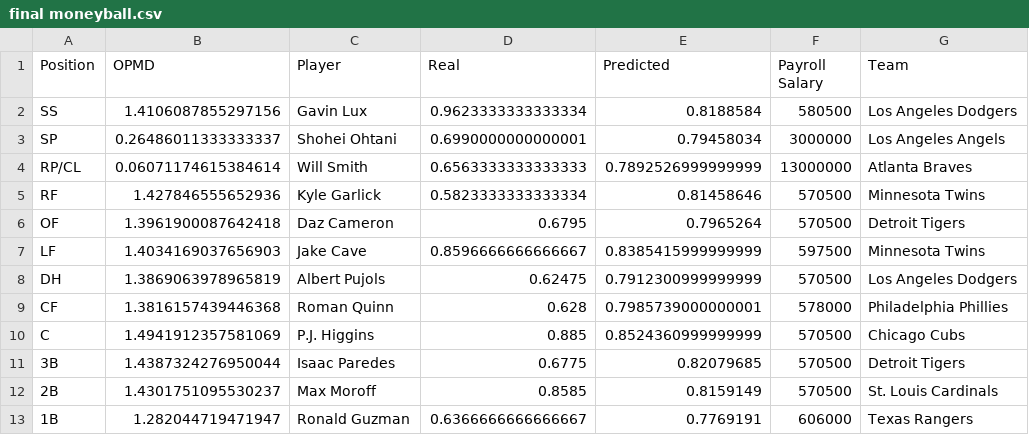
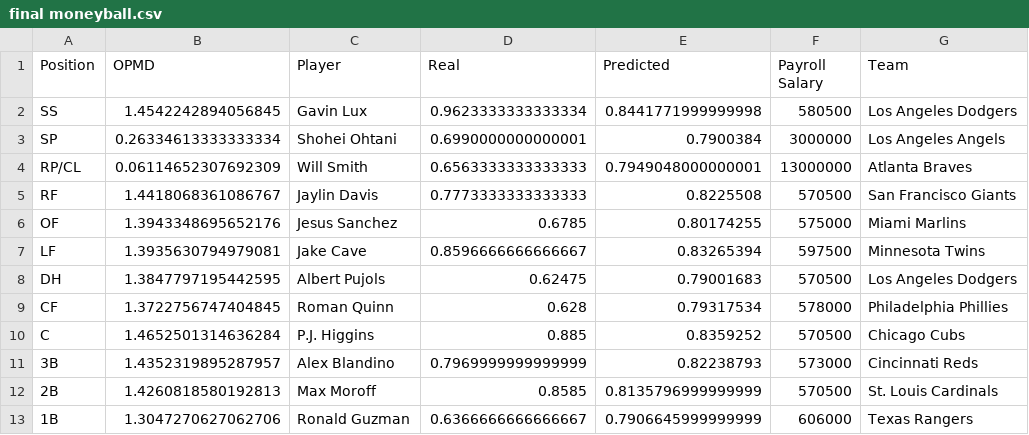
Before and after one commit to andyliang245/Project_3, a CSV file: Resources/Result/final moneyball.csv, drawn as a sheet.

```diff
--- a/Resources/Result/final moneyball.csv
+++ b/Resources/Result/final moneyball.csv
@@ -1,13 +1,13 @@
 Position,OPMD,Player,Real,Predicted,Payroll Salary,Team
-SS,1.4106087855297156,Gavin Lux,0.9623333333333334,0.8188584,580500,Los Angeles Dodgers
-SP,0.26486011333333337,Shohei Ohtani,0.6990000000000001,0.79458034,3000000,Los Angeles Angels
-RP/CL,0.06071174615384614,Will Smith,0.6563333333333333,0.7892526999999999,13000000,Atlanta Braves
-RF,1.427846555652936,Kyle Garlick,0.5823333333333334,0.81458646,570500,Minnesota Twins
-OF,1.3961900087642418,Daz Cameron,0.6795,0.7965264,570500,Detroit Tigers
-LF,1.4034169037656903,Jake Cave,0.8596666666666667,0.8385415999999999,597500,Minnesota Twins
-DH,1.3869063978965819,Albert Pujols,0.62475,0.7912300999999999,570500,Los Angeles Dodgers
-CF,1.3816157439446368,Roman Quinn,0.628,0.7985739000000001,578000,Philadelphia Phillies
-C,1.4941912357581069,P.J. Higgins,0.885,0.8524360999999999,570500,Chicago Cubs
-3B,1.4387324276950044,Isaac Paredes,0.6775,0.82079685,570500,Detroit Tigers
-2B,1.4301751095530237,Max Moroff,0.8585,0.8159149,570500,St. Louis Cardinals
-1B,1.282044719471947,Ronald Guzman,0.6366666666666667,0.7769191,606000,Texas Rangers
+SS,1.4542242894056845,Gavin Lux,0.9623333333333334,0.8441771999999998,580500,Los Angeles Dodgers
+SP,0.26334613333333334,Shohei Ohtani,0.6990000000000001,0.7900384,3000000,Los Angeles Angels
+RP/CL,0.06114652307692309,Will Smith,0.6563333333333333,0.7949048000000001,13000000,Atlanta Braves
+RF,1.4418068361086767,Jaylin Davis,0.7773333333333333,0.8225508,570500,San Francisco Giants
+OF,1.3943348695652176,Jesus Sanchez,0.6785,0.80174255,575000,Miami Marlins
+LF,1.3935630794979081,Jake Cave,0.8596666666666667,0.83265394,597500,Minnesota Twins
+DH,1.3847797195442595,Albert Pujols,0.62475,0.79001683,570500,Los Angeles Dodgers
+CF,1.3722756747404845,Roman Quinn,0.628,0.79317534,578000,Philadelphia Phillies
+C,1.4652501314636284,P.J. Higgins,0.885,0.8359252,570500,Chicago Cubs
+3B,1.4352319895287957,Alex Blandino,0.7969999999999999,0.82238793,573000,Cincinnati Reds
+2B,1.4260818580192813,Max Moroff,0.8585,0.8135796999999999,570500,St. Louis Cardinals
+1B,1.3047270627062706,Ronald Guzman,0.6366666666666667,0.7906645999999999,606000,Texas Rangers
```
Also changed, not shown: Resources/Result/combined.csv, Resources/Result/selected_player.csv, 2 other files.
